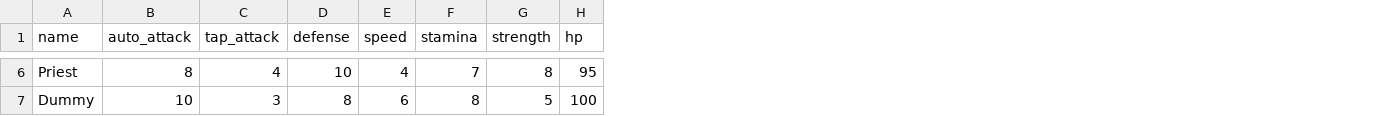
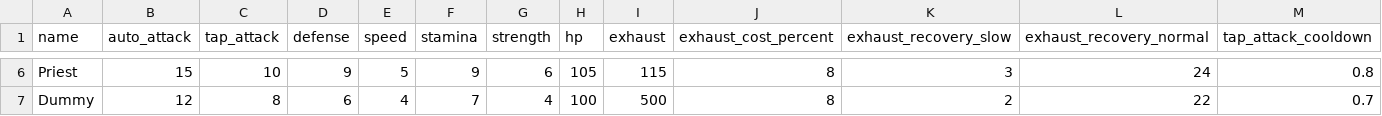
Before and after one commit to mongoemon/dueltap, a CSV file: assets/characters.csv, drawn as a sheet; only a part is shown, gaps mark what is left out; the diff covers the shown part only; the diff names each change by its address in the sheet, - before the commit and + after, or states it on an @@ line.

Commit message:
feat: v0.1.0 - 2P local PvP manual/auto-attack logic, main menu config, CSV-driven gameplay

```diff
--- a/assets/characters.csv
+++ b/assets/characters.csv
+column I (exhaust), rows 6-7: 115 | 500
+column J (exhaust_cost_percent), rows 6-7: 8 | 8
+column K (exhaust_recovery_slow), rows 6-7: 3 | 2
+column L (exhaust_recovery_normal), rows 6-7: 24 | 22
+column M (tap_attack_cooldown), rows 6-7: 0.8 | 0.7
-B6 (auto_attack): 8
+B6 (auto_attack): 15
-C6 (tap_attack): 4
+C6 (tap_attack): 10
-D6 (defense): 10
+D6 (defense): 9
-E6 (speed): 4
+E6 (speed): 5
-F6 (stamina): 7
+F6 (stamina): 9
-G6 (strength): 8
+G6 (strength): 6
-H6 (hp): 95
+H6 (hp): 105
-B7 (auto_attack): 10
+B7 (auto_attack): 12
-C7 (tap_attack): 3
+C7 (tap_attack): 8
-D7 (defense): 8
+D7 (defense): 6
-E7 (speed): 6
+E7 (speed): 4
-F7 (stamina): 8
+F7 (stamina): 7
-G7 (strength): 5
+G7 (strength): 4
```
Also changed, not shown: 28 edited cells elsewhere in this file, 37 other files.
